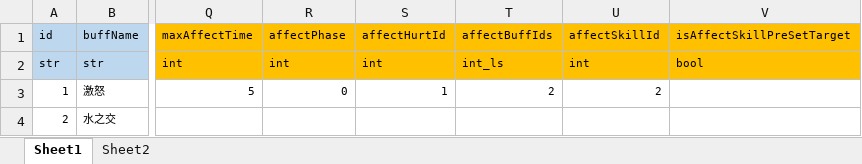
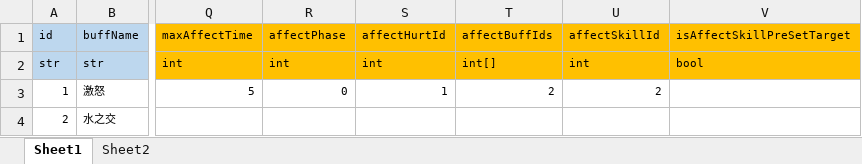
Before and after one commit to lyvoid/l2, an Excel workbook: config/xlsx/buff.xlsx, sheet Sheet1, drawn as a sheet; only a part is shown, gaps mark what is left out; values as stored, in another font and other column widths than the file's, no borders; the diff names each change by its address in the sheet, - before the commit and + after, or states it on an @@ line.

```diff
--- a/config/xlsx/buff.xlsx (sheet Sheet1)
+++ b/config/xlsx/buff.xlsx (sheet Sheet1)
-T2: int_ls
+T2: int[]
```
Also changed, not shown: config/xlsx/hurt.xlsx, config/xlsx/skill.xlsx, 16 other files.
